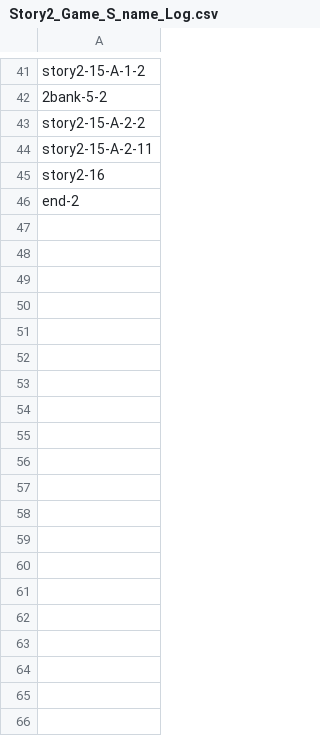
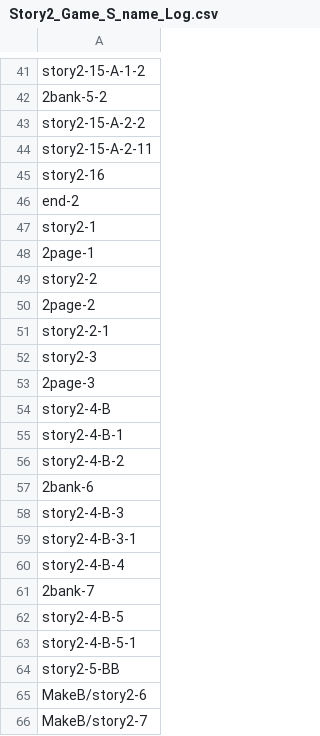
Before and after one commit to kinokokuma/fakeApp, a CSV file: Assets/CSV/Story2_Game_S_name_Log.csv, drawn as a sheet; only a part is shown, gaps mark what is left out; the diff covers the shown part only.

```diff
--- a/Assets/CSV/Story2_Game_S_name_Log.csv
+++ b/Assets/CSV/Story2_Game_S_name_Log.csv
@@ -46 +46,21 @@ story2-16
 end-2
+story2-1
+2page-1
+story2-2
+2page-2
+story2-2-1
+story2-3
+2page-3
+story2-4-B
+story2-4-B-1
+story2-4-B-2
+2bank-6
+story2-4-B-3
+story2-4-B-3-1
+story2-4-B-4
+2bank-7
+story2-4-B-5
+story2-4-B-5-1
+story2-5-BB
+MakeB/story2-6
+MakeB/story2-7
```
Also changed, not shown: 26 added rows elsewhere in this file, Assets/CSV/Story2_Game_S_name.csv, Assets/CSV/Story3_Game_S_name.csv, 5 other files.
